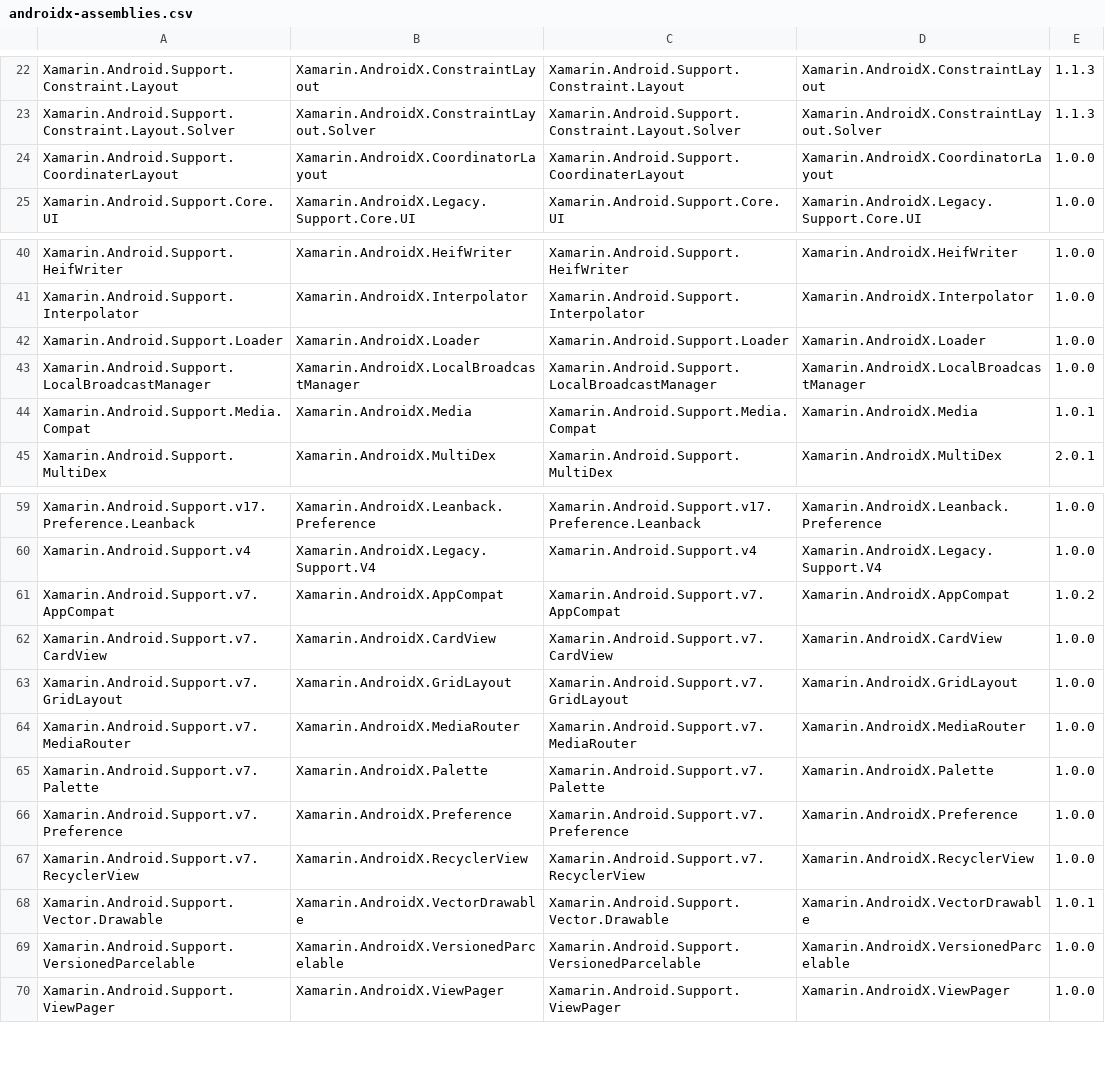
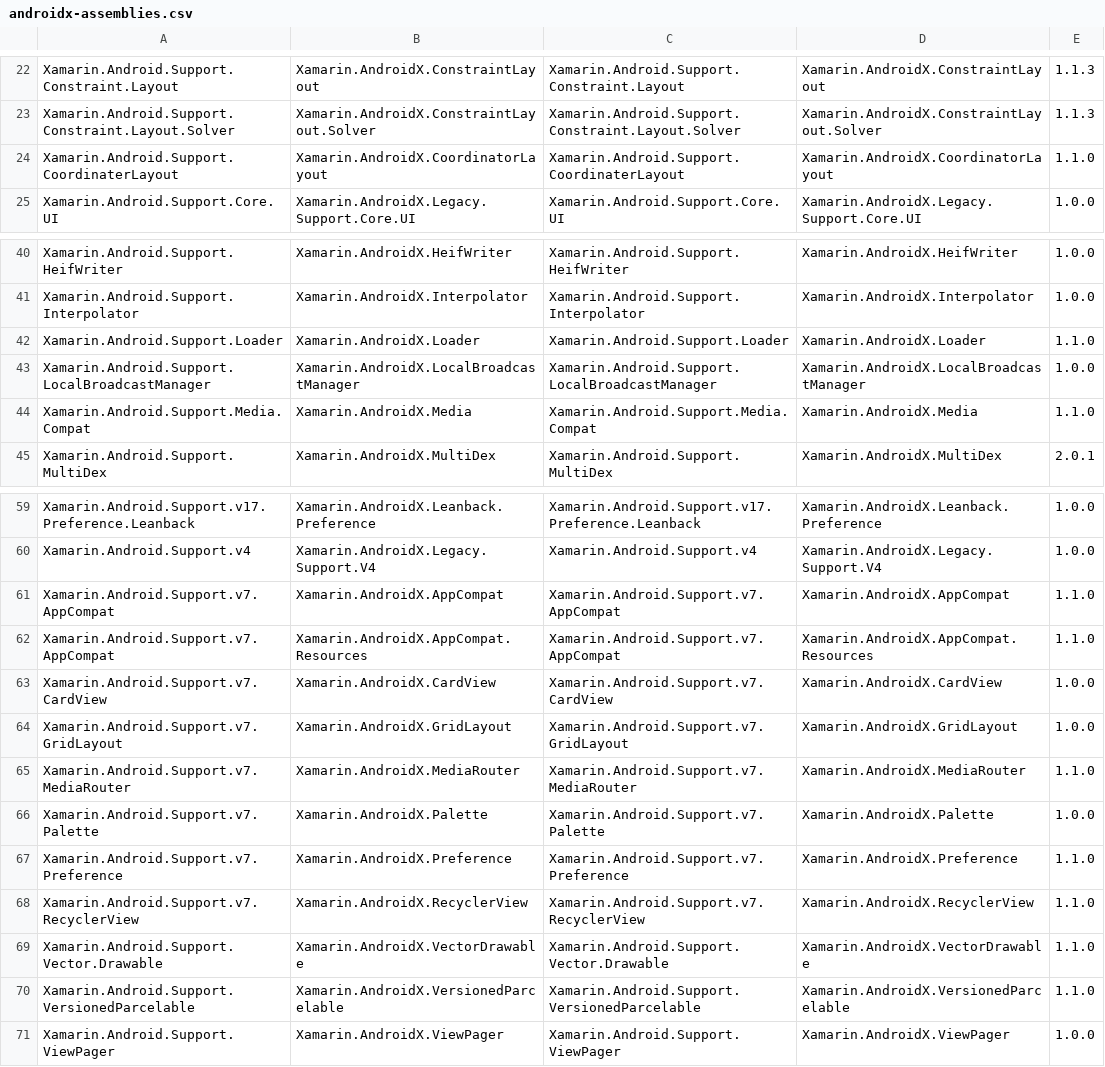
Before and after one commit to xamarin/AndroidX, a CSV file: mappings/androidx-assemblies.csv, drawn as a sheet; only a part is shown, gaps mark what is left out.

```diff
--- a/mappings/androidx-assemblies.csv
+++ b/mappings/androidx-assemblies.csv
@@ -23,3 +23,3 @@ Xamarin.Android.Support.Constraint.Layout,Xamarin.AndroidX.ConstraintLayout,Xama
 Xamarin.Android.Support.Constraint.Layout.Solver,Xamarin.AndroidX.ConstraintLayout.Solver,Xamarin.Android.Support.Constraint.Layout.Solver,Xamarin.AndroidX.ConstraintLayout.Solver,1.1.3
-Xamarin.Android.Support.CoordinaterLayout,Xamarin.AndroidX.CoordinatorLayout,Xamarin.Android.Support.CoordinaterLayout,Xamarin.AndroidX.CoordinatorLayout,1.0.0
+Xamarin.Android.Support.CoordinaterLayout,Xamarin.AndroidX.CoordinatorLayout,Xamarin.Android.Support.CoordinaterLayout,Xamarin.AndroidX.CoordinatorLayout,1.1.0
 Xamarin.Android.Support.Core.UI,Xamarin.AndroidX.Legacy.Support.Core.UI,Xamarin.Android.Support.Core.UI,Xamarin.AndroidX.Legacy.Support.Core.UI,1.0.0
@@ -41,5 +41,5 @@ Xamarin.Android.Support.HeifWriter,Xamarin.AndroidX.HeifWriter,Xamarin.Android.S
 Xamarin.Android.Support.Interpolator,Xamarin.AndroidX.Interpolator,Xamarin.Android.Support.Interpolator,Xamarin.AndroidX.Interpolator,1.0.0
-Xamarin.Android.Support.Loader,Xamarin.AndroidX.Loader,Xamarin.Android.Support.Loader,Xamarin.AndroidX.Loader,1.0.0
+Xamarin.Android.Support.Loader,Xamarin.AndroidX.Loader,Xamarin.Android.Support.Loader,Xamarin.AndroidX.Loader,1.1.0
 Xamarin.Android.Support.LocalBroadcastManager,Xamarin.AndroidX.LocalBroadcastManager,Xamarin.Android.Support.LocalBroadcastManager,Xamarin.AndroidX.LocalBroadcastManager,1.0.0
-Xamarin.Android.Support.Media.Compat,Xamarin.AndroidX.Media,Xamarin.Android.Support.Media.Compat,Xamarin.AndroidX.Media,1.0.1
+Xamarin.Android.Support.Media.Compat,Xamarin.AndroidX.Media,Xamarin.Android.Support.Media.Compat,Xamarin.AndroidX.Media,1.1.0
 Xamarin.Android.Support.MultiDex,Xamarin.AndroidX.MultiDex,Xamarin.Android.Support.MultiDex,Xamarin.AndroidX.MultiDex,2.0.1
@@ -60,11 +60,12 @@ Xamarin.Android.Support.v17.Preference.Leanback,Xamarin.AndroidX.Leanback.Prefer
 Xamarin.Android.Support.v4,Xamarin.AndroidX.Legacy.Support.V4,Xamarin.Android.Support.v4,Xamarin.AndroidX.Legacy.Support.V4,1.0.0
-Xamarin.Android.Support.v7.AppCompat,Xamarin.AndroidX.AppCompat,Xamarin.Android.Support.v7.AppCompat,Xamarin.AndroidX.AppCompat,1.0.2
+Xamarin.Android.Support.v7.AppCompat,Xamarin.AndroidX.AppCompat,Xamarin.Android.Support.v7.AppCompat,Xamarin.AndroidX.AppCompat,1.1.0
+Xamarin.Android.Support.v7.AppCompat,Xamarin.AndroidX.AppCompat.Resources,Xamarin.Android.Support.v7.AppCompat,Xamarin.AndroidX.AppCompat.Resources,1.1.0
 Xamarin.Android.Support.v7.CardView,Xamarin.AndroidX.CardView,Xamarin.Android.Support.v7.CardView,Xamarin.AndroidX.CardView,1.0.0
 Xamarin.Android.Support.v7.GridLayout,Xamarin.AndroidX.GridLayout,Xamarin.Android.Support.v7.GridLayout,Xamarin.AndroidX.GridLayout,1.0.0
-Xamarin.Android.Support.v7.MediaRouter,Xamarin.AndroidX.MediaRouter,Xamarin.Android.Support.v7.MediaRouter,Xamarin.AndroidX.MediaRouter,1.0.0
+Xamarin.Android.Support.v7.MediaRouter,Xamarin.AndroidX.MediaRouter,Xamarin.Android.Support.v7.MediaRouter,Xamarin.AndroidX.MediaRouter,1.1.0
 Xamarin.Android.Support.v7.Palette,Xamarin.AndroidX.Palette,Xamarin.Android.Support.v7.Palette,Xamarin.AndroidX.Palette,1.0.0
-Xamarin.Android.Support.v7.Preference,Xamarin.AndroidX.Preference,Xamarin.Android.Support.v7.Preference,Xamarin.AndroidX.Preference,1.0.0
-Xamarin.Android.Support.v7.RecyclerView,Xamarin.AndroidX.RecyclerView,Xamarin.Android.Support.v7.RecyclerView,Xamarin.AndroidX.RecyclerView,1.0.0
-Xamarin.Android.Support.Vector.Drawable,Xamarin.AndroidX.VectorDrawable,Xamarin.Android.Support.Vector.Drawable,Xamarin.AndroidX.VectorDrawable,1.0.1
-Xamarin.Android.Support.VersionedParcelable,Xamarin.AndroidX.VersionedParcelable,Xamarin.Android.Support.VersionedParcelable,Xamarin.AndroidX.VersionedParcelable,1.0.0
+Xamarin.Android.Support.v7.Preference,Xamarin.AndroidX.Preference,Xamarin.Android.Support.v7.Preference,Xamarin.AndroidX.Preference,1.1.0
+Xamarin.Android.Support.v7.RecyclerView,Xamarin.AndroidX.RecyclerView,Xamarin.Android.Support.v7.RecyclerView,Xamarin.AndroidX.RecyclerView,1.1.0
+Xamarin.Android.Support.Vector.Drawable,Xamarin.AndroidX.VectorDrawable,Xamarin.Android.Support.Vector.Drawable,Xamarin.AndroidX.VectorDrawable,1.1.0
+Xamarin.Android.Support.VersionedParcelable,Xamarin.AndroidX.VersionedParcelable,Xamarin.Android.Support.VersionedParcelable,Xamarin.AndroidX.VersionedParcelable,1.1.0
 Xamarin.Android.Support.ViewPager,Xamarin.AndroidX.ViewPager,Xamarin.Android.Support.ViewPager,Xamarin.AndroidX.ViewPager,1.0.0
```
Also changed, not shown: mappings/androidx-mapping.csv, 3 other files.
